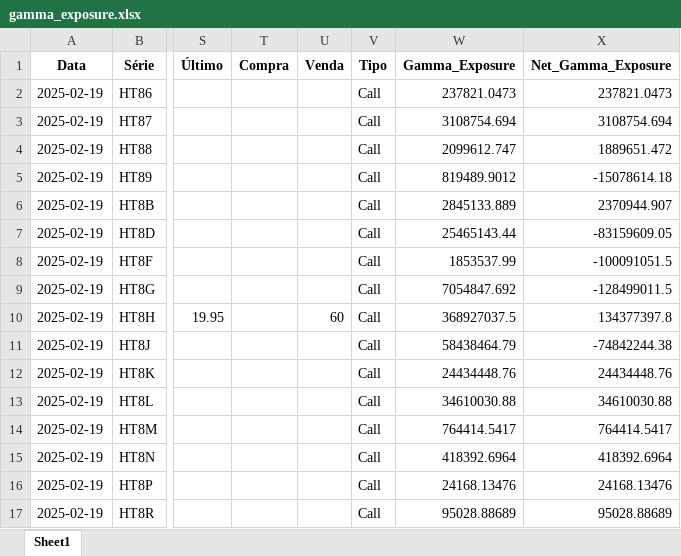
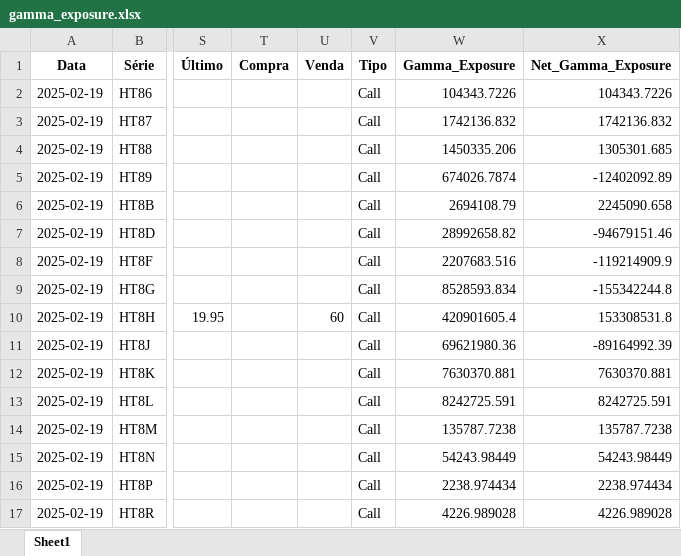
Before and after one commit to Parau/trading, an Excel workbook: server/lib/OptionsAnalysis/gamma_exposure.xlsx, sheet Sheet1, drawn as a sheet; only a part is shown, gaps mark what is left out; values as stored, in another font and other column widths than the file's, no borders; the diff covers the shown part only; the diff names each change by its address in the sheet, - before the commit and + after, or states it on an @@ line.

```diff
--- a/server/lib/OptionsAnalysis/gamma_exposure.xlsx (sheet Sheet1)
+++ b/server/lib/OptionsAnalysis/gamma_exposure.xlsx (sheet Sheet1)
-W2 (Gamma_Exposure): 237821.0473
+W2 (Gamma_Exposure): 104343.7226
-X2 (Net_Gamma_Exposure): 237821.0473
+X2 (Net_Gamma_Exposure): 104343.7226
-W3 (Gamma_Exposure): 3108754.694
+W3 (Gamma_Exposure): 1742136.832
-X3 (Net_Gamma_Exposure): 3108754.694
+X3 (Net_Gamma_Exposure): 1742136.832
-W4 (Gamma_Exposure): 2099612.747
+W4 (Gamma_Exposure): 1450335.206
-X4 (Net_Gamma_Exposure): 1889651.472
+X4 (Net_Gamma_Exposure): 1305301.685
-W5 (Gamma_Exposure): 819489.9012
+W5 (Gamma_Exposure): 674026.7874
-X5 (Net_Gamma_Exposure): -15078614.18
+X5 (Net_Gamma_Exposure): -12402092.89
-W6 (Gamma_Exposure): 2845133.889
+W6 (Gamma_Exposure): 2694108.79
-X6 (Net_Gamma_Exposure): 2370944.907
+X6 (Net_Gamma_Exposure): 2245090.658
-W7 (Gamma_Exposure): 25465143.44
+W7 (Gamma_Exposure): 28992658.82
-X7 (Net_Gamma_Exposure): -83159609.05
+X7 (Net_Gamma_Exposure): -94679151.46
-W8 (Gamma_Exposure): 1853537.99
+W8 (Gamma_Exposure): 2207683.516
-X8 (Net_Gamma_Exposure): -100091051.5
+X8 (Net_Gamma_Exposure): -119214909.9
-W9 (Gamma_Exposure): 7054847.692
+W9 (Gamma_Exposure): 8528593.834
-X9 (Net_Gamma_Exposure): -128499011.5
+X9 (Net_Gamma_Exposure): -155342244.8
-W10 (Gamma_Exposure): 368927037.5
+W10 (Gamma_Exposure): 420901605.4
-X10 (Net_Gamma_Exposure): 134377397.8
+X10 (Net_Gamma_Exposure): 153308531.8
-W11 (Gamma_Exposure): 58438464.79
+W11 (Gamma_Exposure): 69621980.36
-X11 (Net_Gamma_Exposure): -74842244.38
+X11 (Net_Gamma_Exposure): -89164992.39
-W12 (Gamma_Exposure): 24434448.76
+W12 (Gamma_Exposure): 7630370.881
-X12 (Net_Gamma_Exposure): 24434448.76
+X12 (Net_Gamma_Exposure): 7630370.881
-W13 (Gamma_Exposure): 34610030.88
+W13 (Gamma_Exposure): 8242725.591
-X13 (Net_Gamma_Exposure): 34610030.88
+X13 (Net_Gamma_Exposure): 8242725.591
-W14 (Gamma_Exposure): 764414.5417
+W14 (Gamma_Exposure): 135787.7238
-X14 (Net_Gamma_Exposure): 764414.5417
+X14 (Net_Gamma_Exposure): 135787.7238
-W15 (Gamma_Exposure): 418392.6964
+W15 (Gamma_Exposure): 54243.98449
-X15 (Net_Gamma_Exposure): 418392.6964
+X15 (Net_Gamma_Exposure): 54243.98449
-W16 (Gamma_Exposure): 24168.13476
+W16 (Gamma_Exposure): 2238.974434
-X16 (Net_Gamma_Exposure): 24168.13476
+X16 (Net_Gamma_Exposure): 2238.974434
-W17 (Gamma_Exposure): 95028.88689
+W17 (Gamma_Exposure): 4226.989028
-X17 (Net_Gamma_Exposure): 95028.88689
+X17 (Net_Gamma_Exposure): 4226.989028
```
Also changed, not shown: 74 edited cells elsewhere in this sheet, server/lib/OptionsAnalysis/critical_levels.xlsx, 8 other files.
